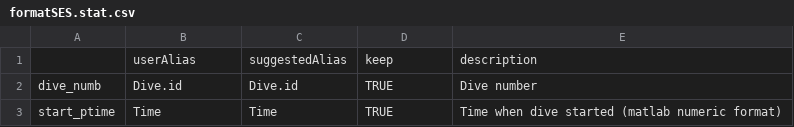
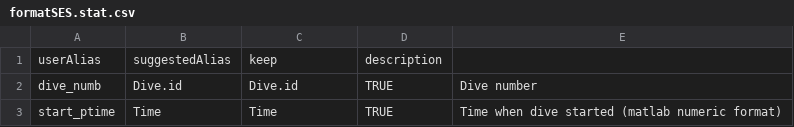
Before and after one commit to SESjo/SES, a CSV file: inst/extdata/formatSES.stat.csv, drawn as a sheet; only a part is shown; removed rows and columns are numbered as before the commit, all else as after; the diff names each change by its address in the sheet, - before the commit and + after, or states it on an @@ line.

```diff
--- a/inst/extdata/formatSES.stat.csv
+++ b/inst/extdata/formatSES.stat.csv
-row 1:  | userAlias | suggestedAlias | keep | description
+row 1: userAlias | suggestedAlias | keep | description
```
Also changed, not shown: inst/extdata/formatSES.stat3D.csv, inst/extdata/formatSES.tdr.csv, 3 other files.
